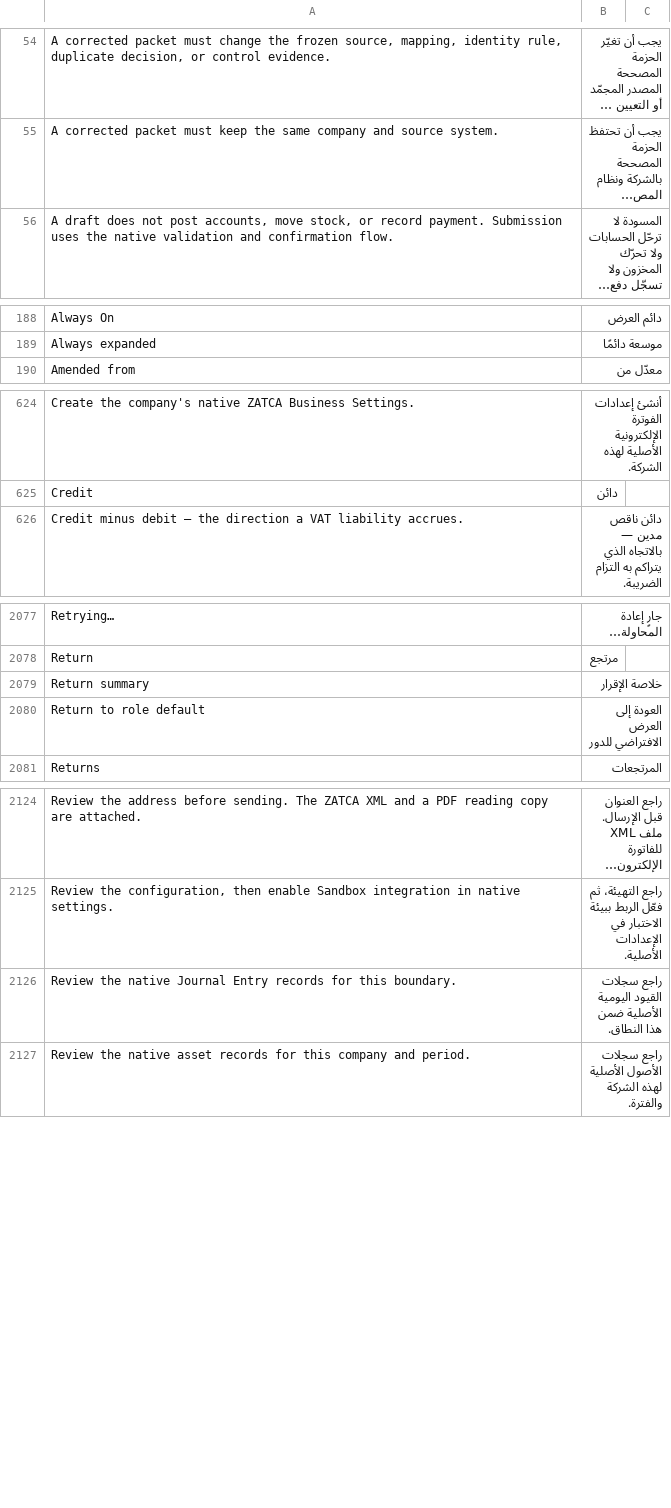
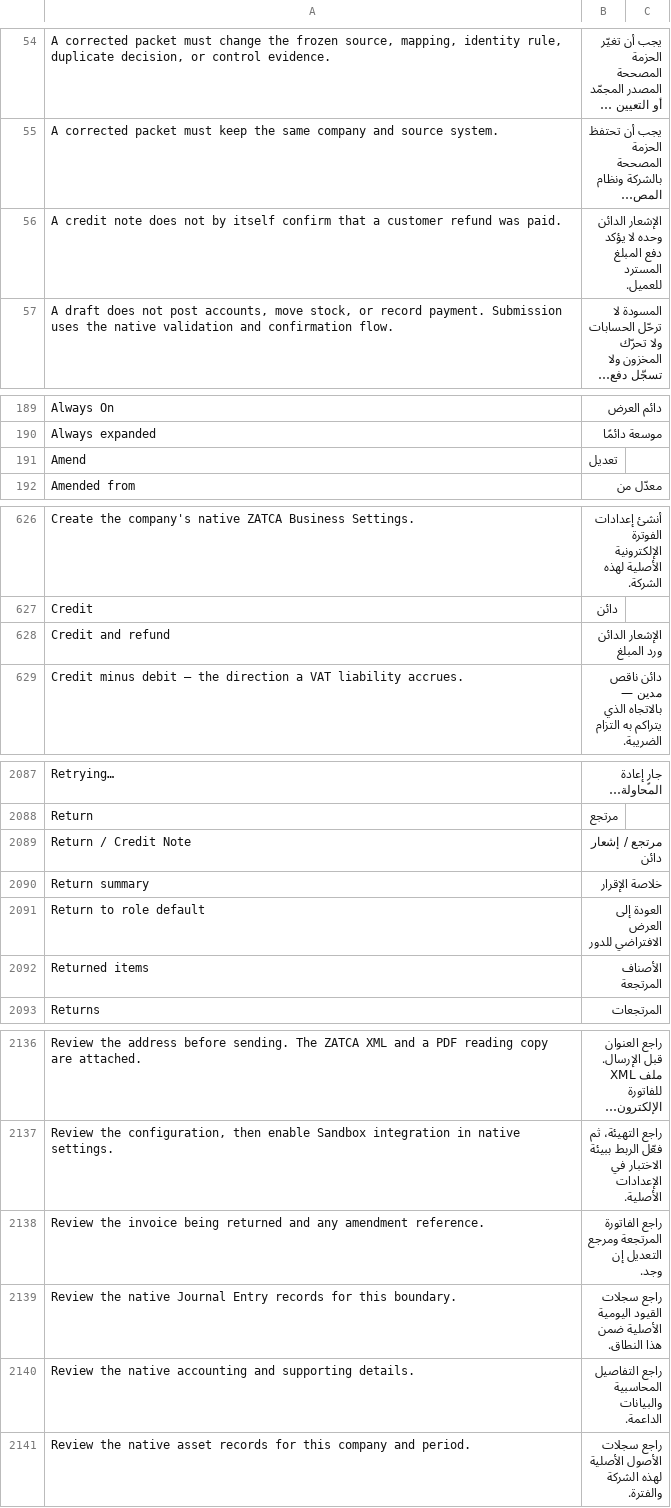
Before and after one commit to Bunood/bunood-theme, a CSV file: bunood_theme/translations/ar.csv, drawn as a sheet; only a part is shown, gaps mark what is left out; long unchanged cells end in …; the diff covers the shown part only; the diff names each change by its address in the sheet, - before the commit and + after, or states it on an @@ line.

Commit message:
feat(sales): add native return and amendment workbenches

```diff
--- a/bunood_theme/translations/ar.csv
+++ b/bunood_theme/translations/ar.csv
+row 56: A credit note does not by itself confirm that a customer refund was paid. | الإشعار الدائن وحده لا يؤكد دفع المبلغ المسترد للعميل.
+row 191: Amend | تعديل
+row 628: Credit and refund | الإشعار الدائن ورد المبلغ
+row 2089: Return / Credit Note | مرتجع / إشعار دائن
+row 2092: Returned items | الأصناف المرتجعة
+row 2138: Review the invoice being returned and any amendment reference. | راجع الفاتورة المرتجعة ومرجع التعديل إن وجد.
+row 2140: Review the native accounting and supporting details. | راجع التفاصيل المحاسبية والبيانات الداعمة.
```
Also changed, not shown: 10 added rows elsewhere in this file, 14 other files.
